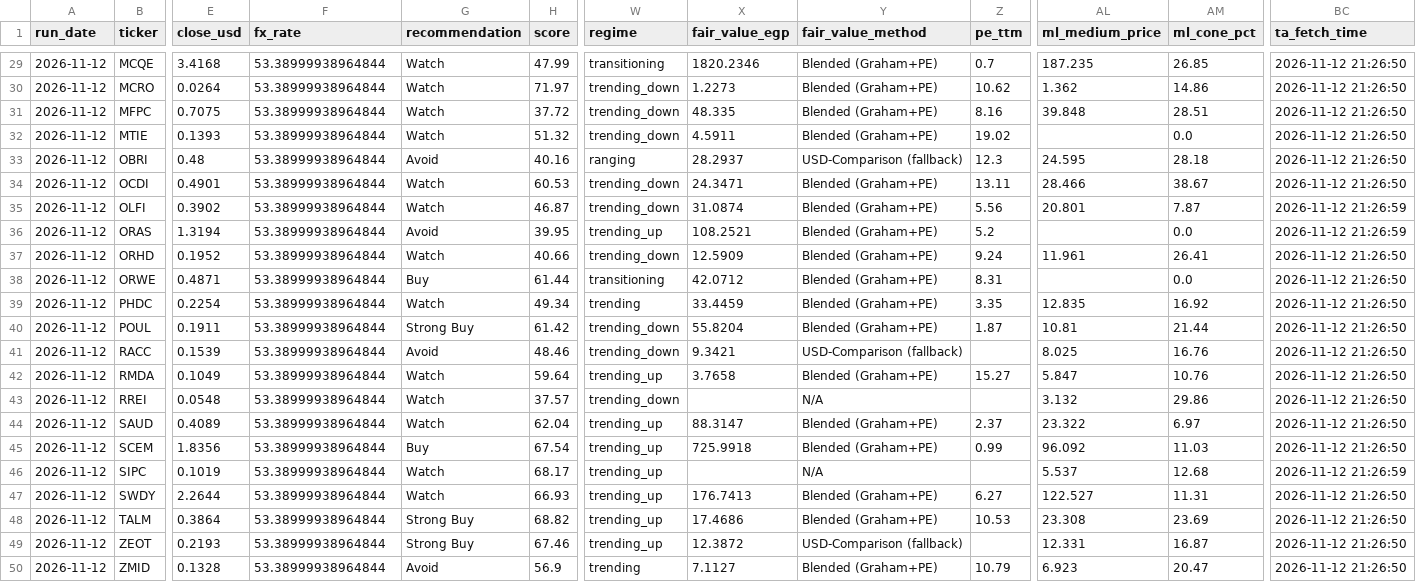
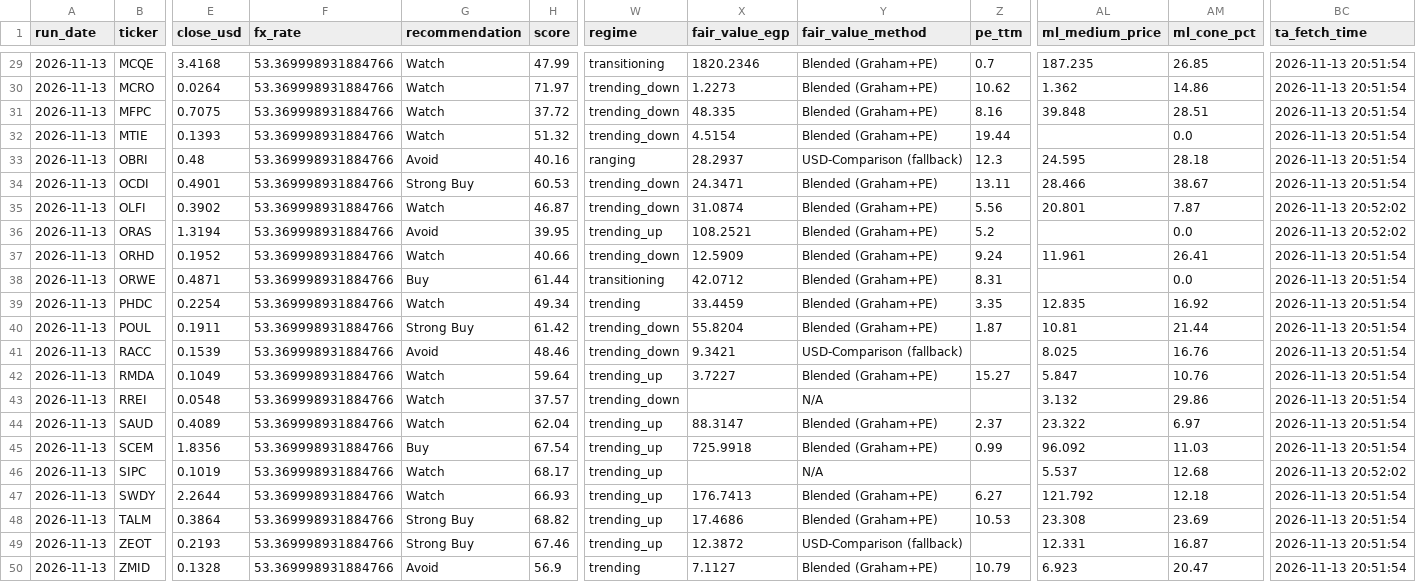
Before and after one commit to ARa2of/Egx-Signals, a CSV file: output/latest_signals.csv, drawn as a sheet; only a part is shown, gaps mark what is left out; the diff covers the shown part only; the diff names each change by its address in the sheet, - before the commit and + after, or states it on an @@ line.

```diff
--- a/output/latest_signals.csv
+++ b/output/latest_signals.csv
-A29:A50 (run_date): 2026-11-12
+A29:A50 (run_date): 2026-11-13
-F29:F50 (fx_rate): 53.38999938964844
+F29:F50 (fx_rate): 53.369998931884766
-BC29:BC34 (ta_fetch_time): 2026-11-12 21:26:50
+BC29:BC34 (ta_fetch_time): 2026-11-13 20:51:54
-X32 (fair_value_egp): 4.5911
+X32 (fair_value_egp): 4.5154
-Z32 (pe_ttm): 19.02
+Z32 (pe_ttm): 19.44
-G34 (recommendation): Watch
+G34 (recommendation): Strong Buy
-BC35:BC36 (ta_fetch_time): 2026-11-12 21:26:59
+BC35:BC36 (ta_fetch_time): 2026-11-13 20:52:02
-BC37:BC45 (ta_fetch_time): 2026-11-12 21:26:50
+BC37:BC45 (ta_fetch_time): 2026-11-13 20:51:54
-X42 (fair_value_egp): 3.7658
+X42 (fair_value_egp): 3.7227
-BC46 (ta_fetch_time): 2026-11-12 21:26:59
+BC46 (ta_fetch_time): 2026-11-13 20:52:02
-AL47 (ml_medium_price): 122.527
+AL47 (ml_medium_price): 121.792
-AM47 (ml_cone_pct): 11.31
+AM47 (ml_cone_pct): 12.18
-BC47:BC50 (ta_fetch_time): 2026-11-12 21:26:50
+BC47:BC50 (ta_fetch_time): 2026-11-13 20:51:54
```
Also changed, not shown: 95 edited cells elsewhere in this file, 4 other files.
